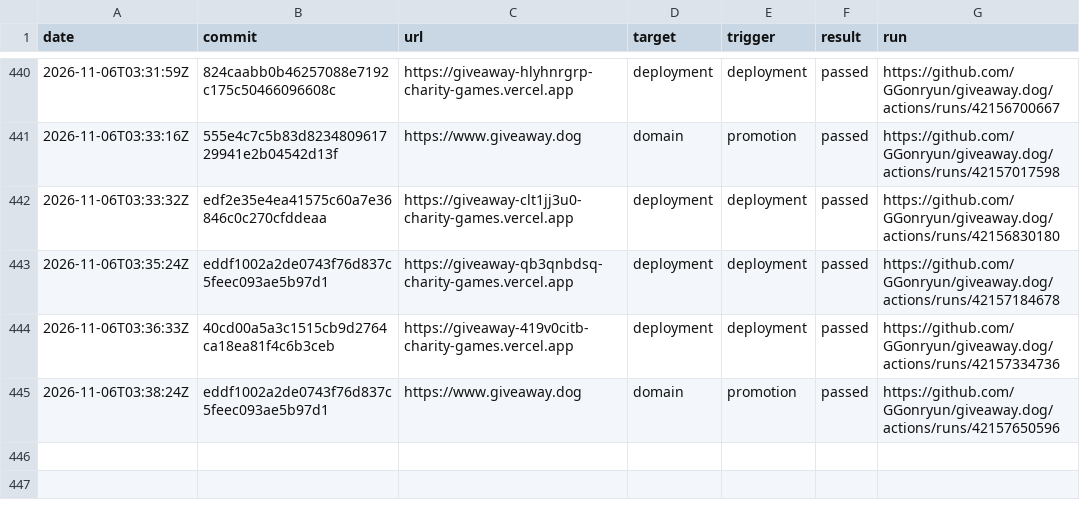
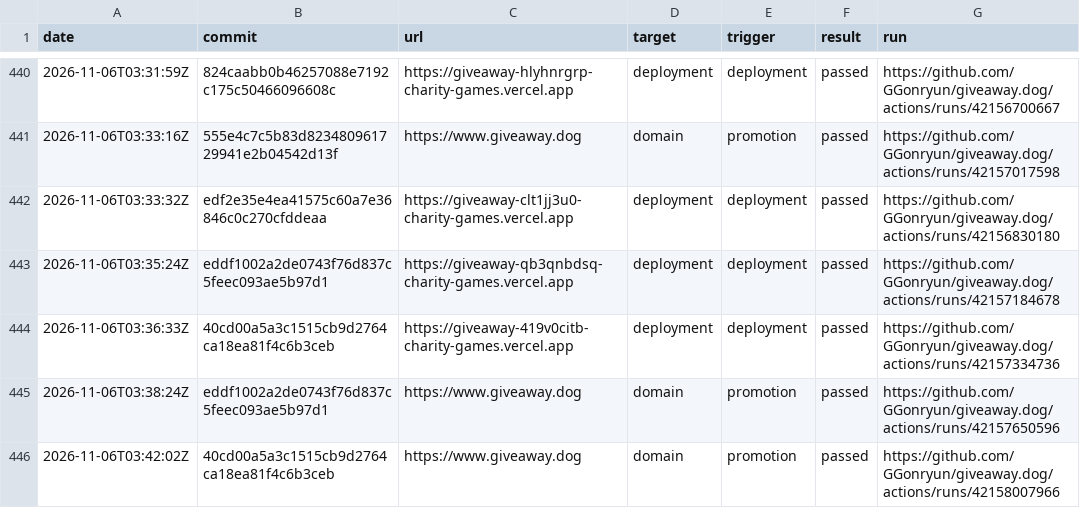
Before and after one commit to GGonryun/giveaway.dog, a CSV file: production-history.csv, drawn as a sheet; only a part is shown, gaps mark what is left out.

```diff
--- a/production-history.csv
+++ b/production-history.csv
@@ -445 +445,2 @@ date,commit,url,target,trigger,result,run
 2026-11-06T03:38:24Z,eddf1002a2de0743f76d837c5feec093ae5b97d1,https://www.giveaway.dog,domain,promotion,passed,https://github.com/GGonryun/giveaway.dog/actions/runs/42157650596
+2026-11-06T03:42:02Z,40cd00a5a3c1515cb9d2764ca18ea81f4c6b3ceb,https://www.giveaway.dog,domain,promotion,passed,https://github.com/GGonryun/giveaway.dog/actions/runs/42158007966
```
